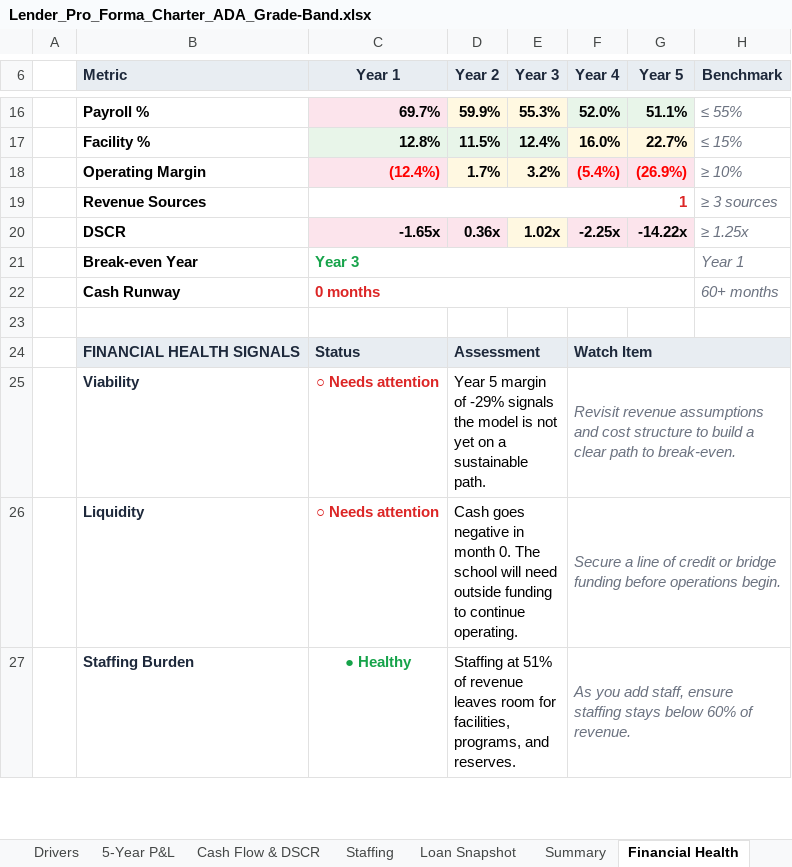
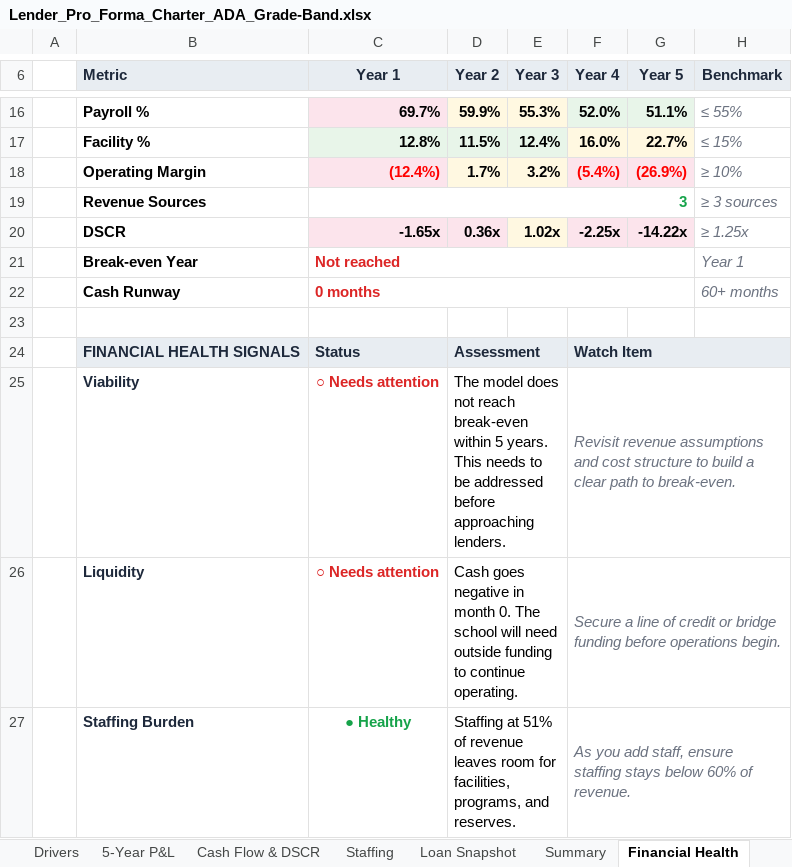
Before and after one commit to oronico/Schoolstack_Budget, an Excel workbook: artifacts/api-server/qa-output/Lender_Pro_Forma_Charter_ADA_Grade-Band.xlsx, sheet Financial Health, drawn as a sheet; only a part is shown, gaps mark what is left out; values as stored, in another font and other column widths than the file's, no borders; conditional formats not drawn; the diff names each change by its address in the sheet, - before the commit and + after, or states it on an @@ line.

```diff
--- a/artifacts/api-server/qa-output/Lender_Pro_Forma_Charter_ADA_Grade-Band.xlsx (sheet Financial Health)
+++ b/artifacts/api-server/qa-output/Lender_Pro_Forma_Charter_ADA_Grade-Band.xlsx (sheet Financial Health)
-C19 (Year 1): 1
+C19 (Year 1): 3
-C19 text colour: #DC2626
+C19 text colour: #16A34A
-C21 (Year 1): Year 3
+C21 (Year 1): Not reached
-C21 text colour: #16A34A
+C21 text colour: #DC2626
-D25 (Year 2): Year 5 margin of -29% signals the model is not yet on a sustainable path.
+D25 (Year 2): The model does not reach break-even within 5 years. This needs to be addressed before approaching lenders.
```
Also changed, not shown: sheet 5-Year P&L, artifacts/api-server/qa-output/Lender_Pro_Forma_Charter_Public_Funding.xlsx, artifacts/api-server/qa-output/Lender_Pro_Forma_Microschool_Startup.xlsx, 30 other files.
